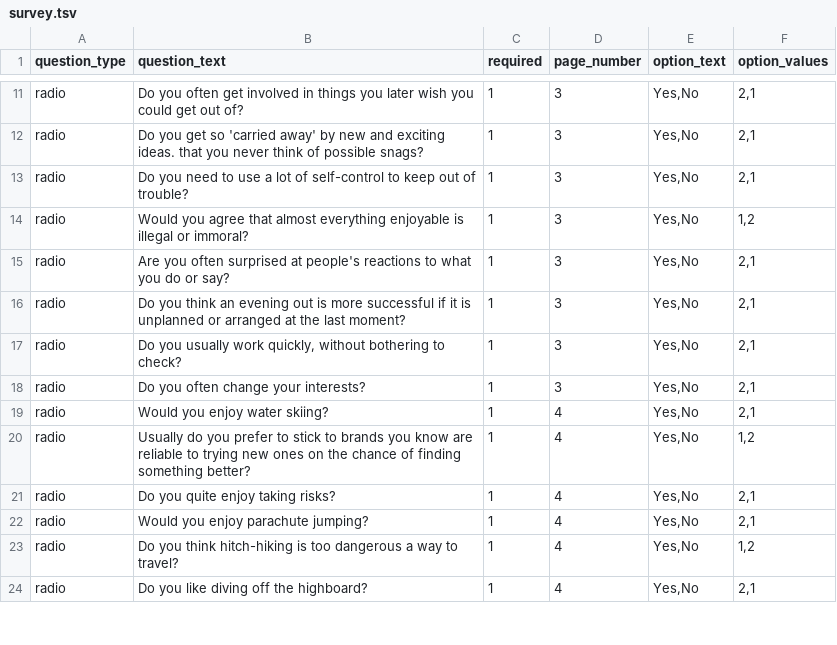
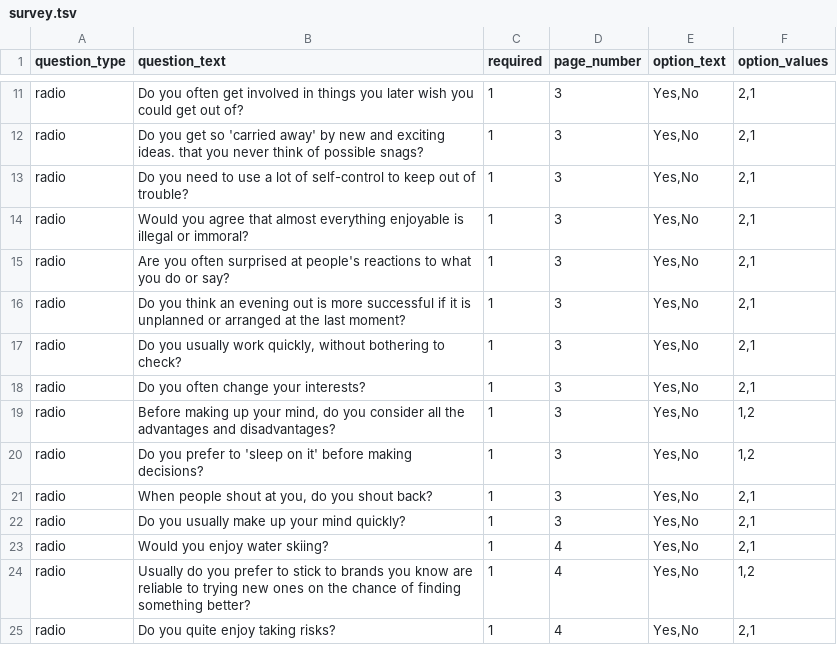
Before and after one commit to expfactory/expfactory-surveys, a TSV file: impulsive_venture_survey/survey.tsv, drawn as a sheet; only a part is shown, gaps mark what is left out; the shorter side is filled out with more unchanged rows.

Commit message:
adding missing impulsive venture questions and fixing scoring to fix #27

```diff
--- a/impulsive_venture_survey/survey.tsv
+++ b/impulsive_venture_survey/survey.tsv
@@ -13,3 +13,3 @@ radio	Do you get so 'carried away' by new and exciting ideas. that you never thi
 radio	Do you need to use a lot of self-control to keep out of trouble?	1	3	Yes,No	2,1
-radio	Would you agree that almost everything enjoyable is illegal or immoral?	1	3	Yes,No	1,2
+radio	Would you agree that almost everything enjoyable is illegal or immoral?	1	3	Yes,No	2,1
 radio	Are you often surprised at people's reactions to what you do or say?	1	3	Yes,No	2,1
@@ -18,2 +18,6 @@ radio	Do you usually work quickly, without bothering to check?	1	3	Yes,No	2,1
 radio	Do you often change your interests?	1	3	Yes,No	2,1
+radio	Before making up your mind, do you consider all the advantages and disadvantages?	1	3	Yes,No	1,2
+radio	Do you prefer to 'sleep on it' before making decisions?	1	3	Yes,No	1,2
+radio	When people shout at you, do you shout back?	1	3	Yes,No	2,1
+radio	Do you usually make up your mind quickly?	1	3	Yes,No	2,1
 radio	Would you enjoy water skiing?	1	4	Yes,No	2,1
```
